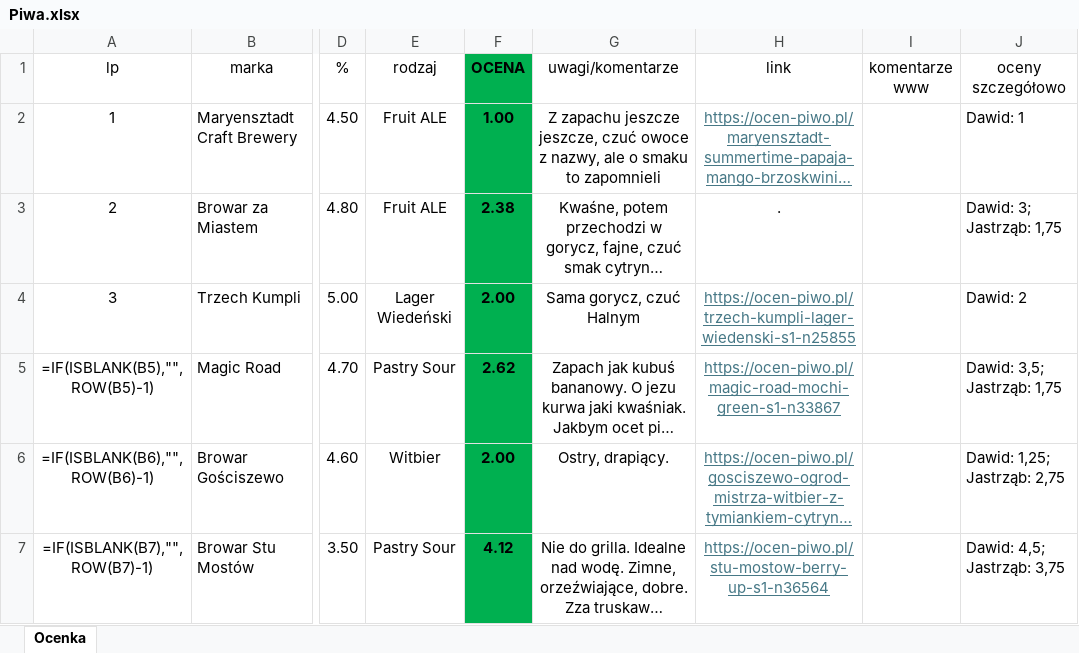
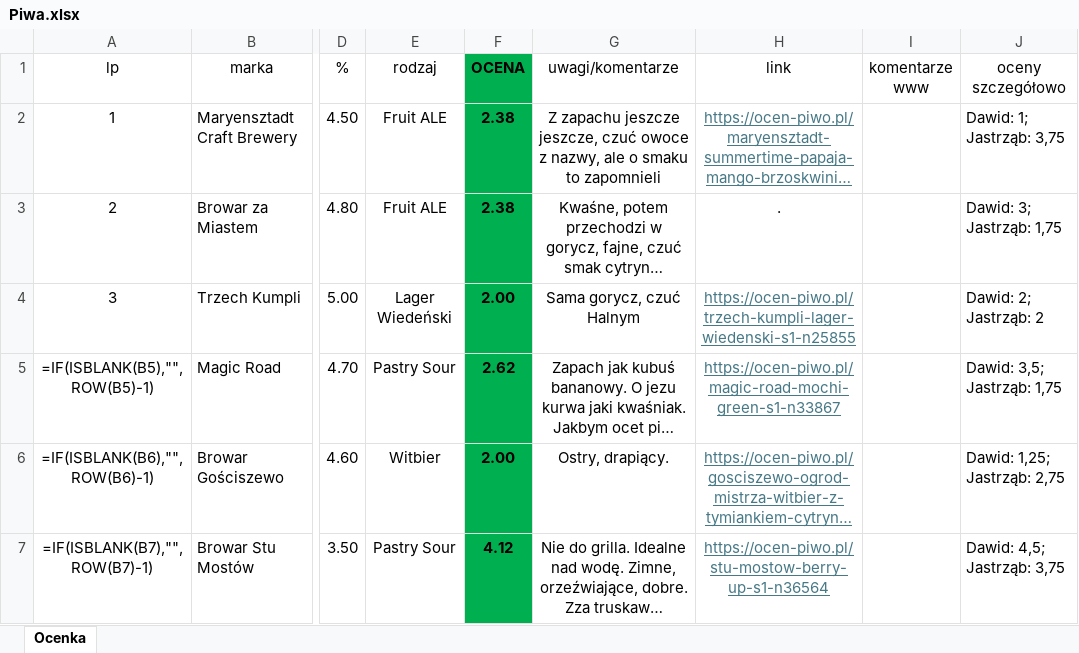
Before and after one commit to dawidbud/ranking-piw, an Excel workbook: Piwa.xlsx, sheet Ocenka, drawn as a sheet; only a part is shown, gaps mark what is left out; long unchanged cells end in …; values as stored, in another font and other column widths than the file's, no borders; formulas without a stored value are shown as written; the diff covers the shown part only; the diff names each change by its address in the sheet, - before the commit and + after, or states it on an @@ line.

```diff
--- a/Piwa.xlsx (sheet Ocenka)
+++ b/Piwa.xlsx (sheet Ocenka)
-F2 (OCENA): 1.00
+F2 (OCENA): 2.38
-J2 (oceny szczegółowo): Dawid: 1
+J2 (oceny szczegółowo): Dawid: 1; Jastrząb: 3,75
-J4 (oceny szczegółowo): Dawid: 2
+J4 (oceny szczegółowo): Dawid: 2; Jastrząb: 2
```
Also changed, not shown: 15 edited cells elsewhere in this sheet.
